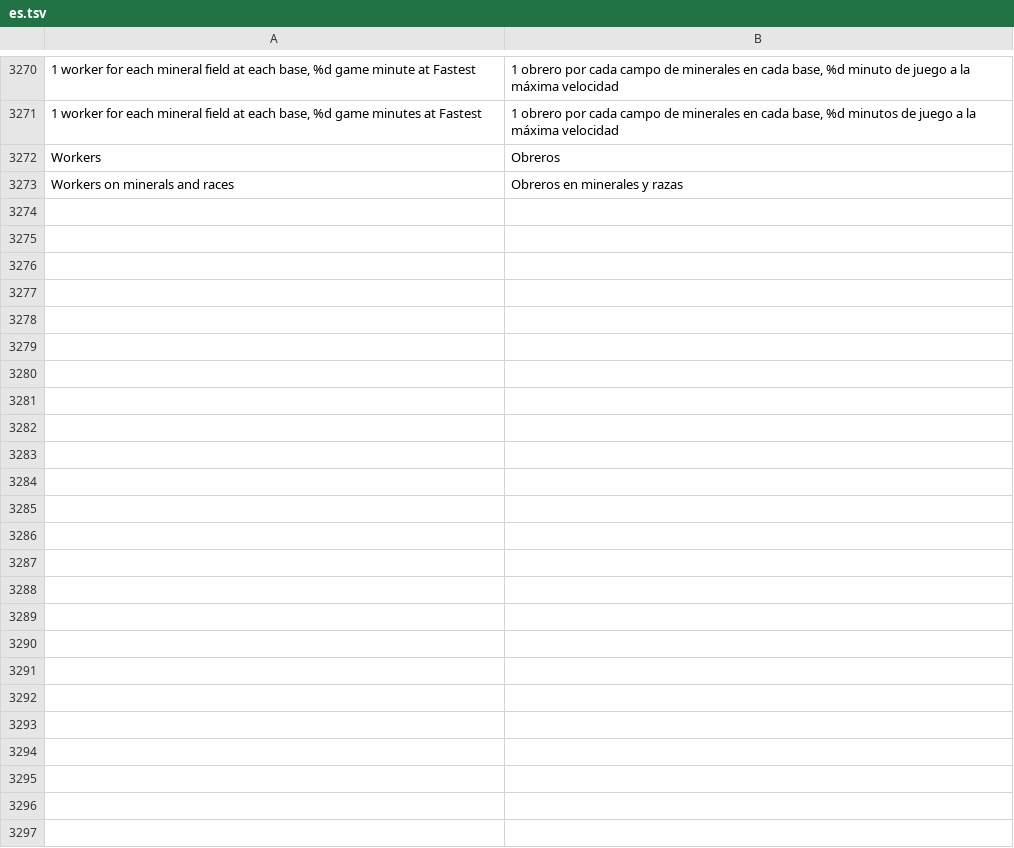
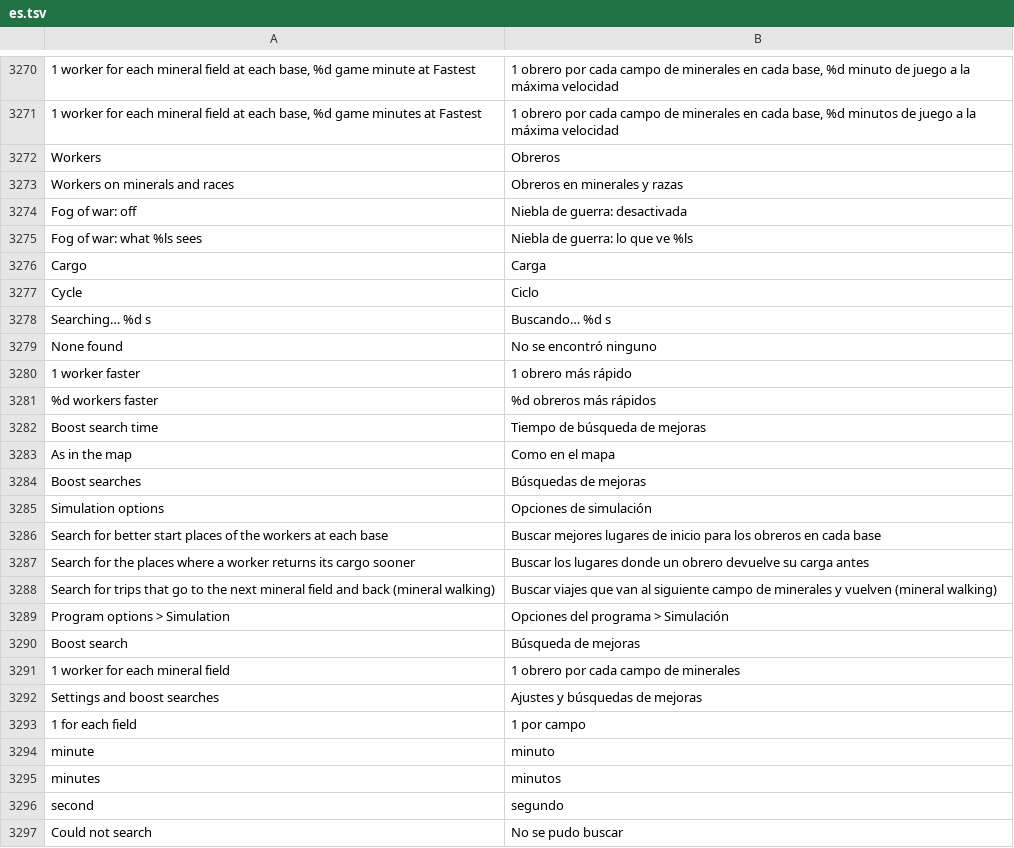
Before and after one commit to stardraft-editor/stardraft, a TSV file: apps/editor/res/lang/es.tsv, drawn as a sheet; only a part is shown, gaps mark what is left out.

```diff
--- a/apps/editor/res/lang/es.tsv
+++ b/apps/editor/res/lang/es.tsv
@@ -3273 +3273,25 @@ Workers	Obreros
 Workers on minerals and races	Obreros en minerales y razas
+Fog of war: off	Niebla de guerra: desactivada
+Fog of war: what %ls sees	Niebla de guerra: lo que ve %ls
+Cargo	Carga
+Cycle	Ciclo
+Searching… %d s	Buscando… %d s
+None found	No se encontró ninguno
+1 worker faster	1 obrero más rápido
+%d workers faster	%d obreros más rápidos
+Boost search time	Tiempo de búsqueda de mejoras
+As in the map	Como en el mapa
+Boost searches	Búsquedas de mejoras
+Simulation options	Opciones de simulación
+Search for better start places of the workers at each base	Buscar mejores lugares de inicio para los obreros en cada base
+Search for the places where a worker returns its cargo sooner	Buscar los lugares donde un obrero devuelve su carga antes
+Search for trips that go to the next mineral field and back (mineral walking)	Buscar viajes que van al siguiente campo de minerales y vuelven (mineral walking)
+Program options > Simulation	Opciones del programa > Simulación
+Boost search	Búsqueda de mejoras
+1 worker for each mineral field	1 obrero por cada campo de minerales
+Settings and boost searches	Ajustes y búsquedas de mejoras
+1 for each field	1 por campo
+minute	minuto
+minutes	minutos
+second	segundo
+Could not search	No se pudo buscar
```
Also changed, not shown: apps/editor/res/lang/fr.tsv, apps/editor/res/lang/ko.tsv, 15 other files.
